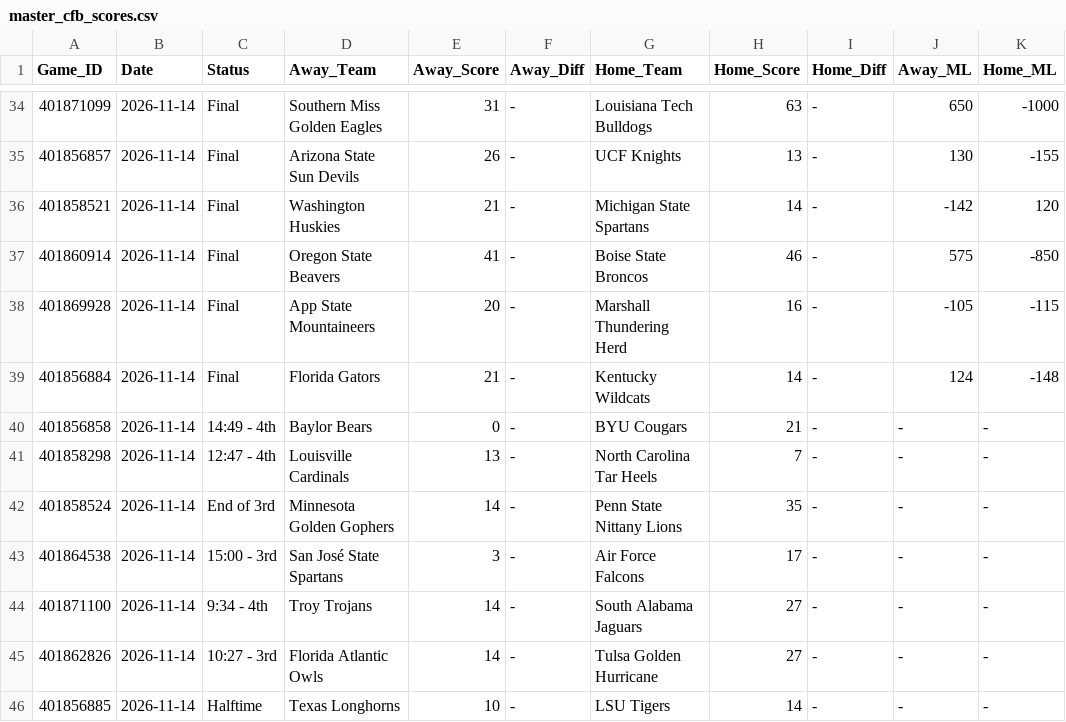
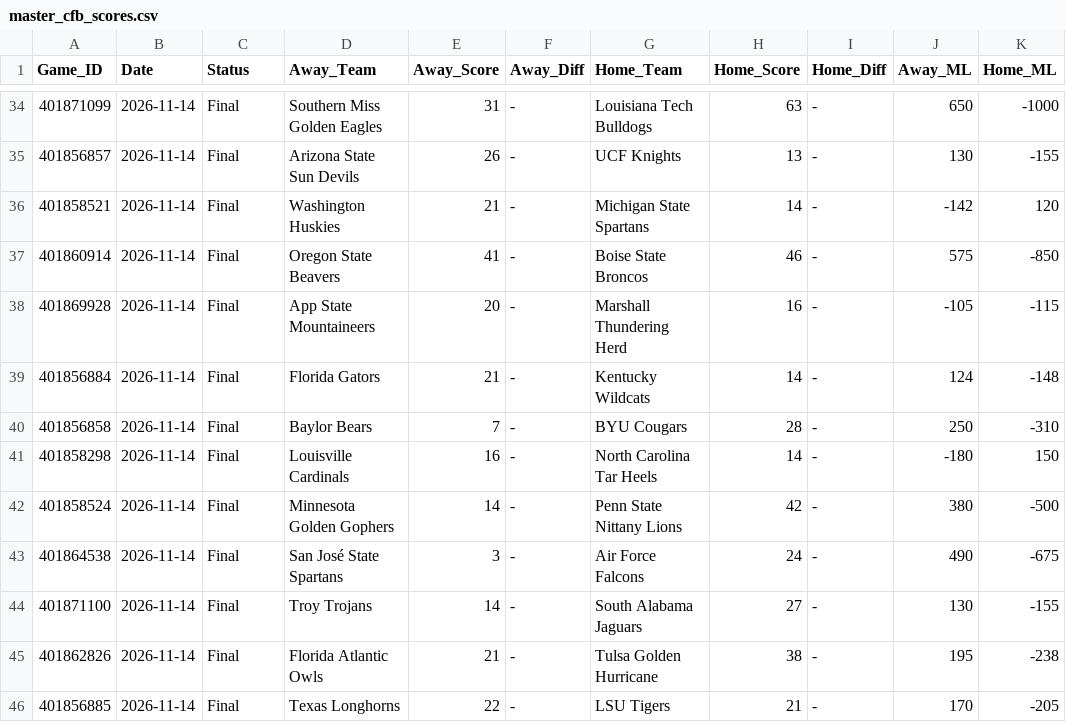
Before and after one commit to danreed001-droid/sport, a CSV file: data/raw/master_cfb_scores.csv, drawn as a sheet; only a part is shown, gaps mark what is left out; the diff covers the shown part only; the diff names each change by its address in the sheet, - before the commit and + after, or states it on an @@ line.

```diff
--- a/data/raw/master_cfb_scores.csv
+++ b/data/raw/master_cfb_scores.csv
-C40 (Status): 14:49 - 4th
+C40 (Status): Final
-E40 (Away_Score): 0
+E40 (Away_Score): 7
-H40 (Home_Score): 21
+H40 (Home_Score): 28
-J40 (Away_ML): -
+J40 (Away_ML): 250
-K40 (Home_ML): -
+K40 (Home_ML): -310
-C41 (Status): 12:47 - 4th
+C41 (Status): Final
-E41 (Away_Score): 13
+E41 (Away_Score): 16
-H41 (Home_Score): 7
+H41 (Home_Score): 14
-J41 (Away_ML): -
+J41 (Away_ML): -180
-K41 (Home_ML): -
+K41 (Home_ML): 150
-C42 (Status): End of 3rd
+C42 (Status): Final
-H42 (Home_Score): 35
+H42 (Home_Score): 42
-J42 (Away_ML): -
+J42 (Away_ML): 380
-K42 (Home_ML): -
+K42 (Home_ML): -500
-C43 (Status): 15:00 - 3rd
+C43 (Status): Final
-H43 (Home_Score): 17
+H43 (Home_Score): 24
-J43 (Away_ML): -
+J43 (Away_ML): 490
-K43 (Home_ML): -
+K43 (Home_ML): -675
-C44 (Status): 9:34 - 4th
+C44 (Status): Final
-J44 (Away_ML): -
+J44 (Away_ML): 130
-K44 (Home_ML): -
+K44 (Home_ML): -155
-C45 (Status): 10:27 - 3rd
+C45 (Status): Final
-E45 (Away_Score): 14
+E45 (Away_Score): 21
-H45 (Home_Score): 27
+H45 (Home_Score): 38
-J45 (Away_ML): -
+J45 (Away_ML): 195
-K45 (Home_ML): -
+K45 (Home_ML): -238
-C46 (Status): Halftime
+C46 (Status): Final
-E46 (Away_Score): 10
+E46 (Away_Score): 22
-H46 (Home_Score): 14
+H46 (Home_Score): 21
-J46 (Away_ML): -
+J46 (Away_ML): 170
-K46 (Home_ML): -
+K46 (Home_ML): -205
```
Also changed, not shown: 1 added row, 1 removed row and 49 edited cells elsewhere in this file, data/raw/cfb_lines.csv, data/raw/master_nba_scores.csv, 21 other files.
